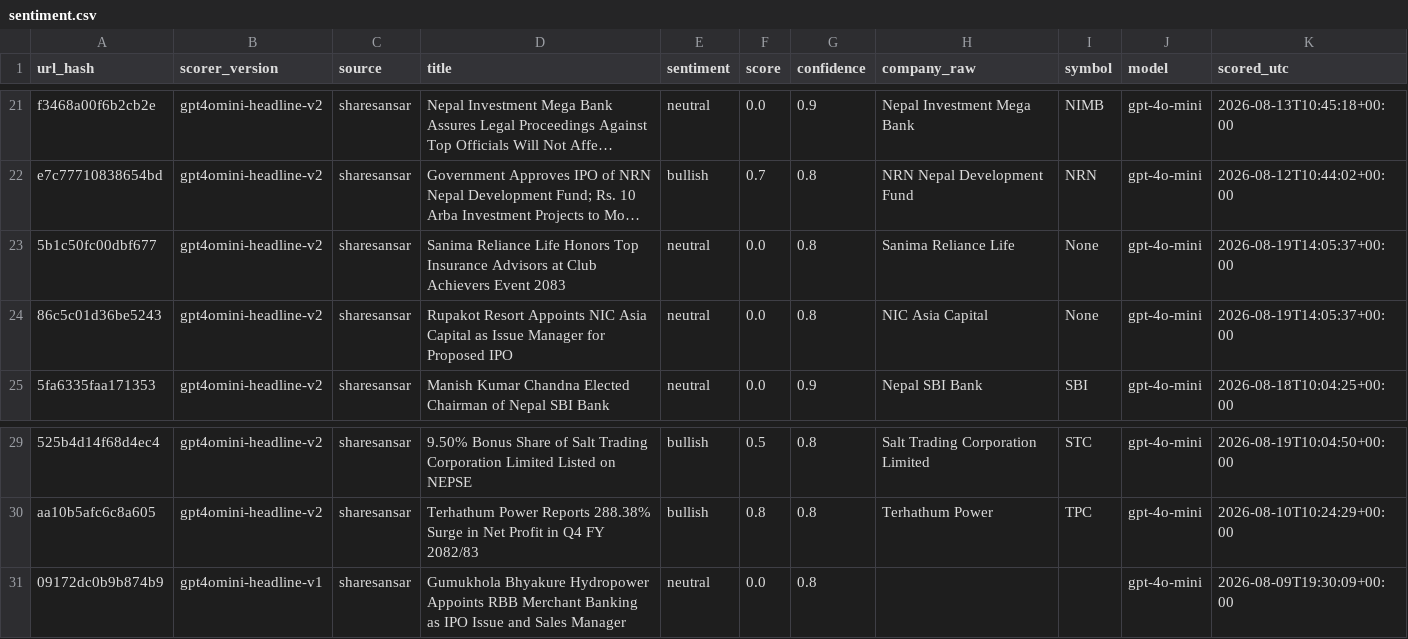
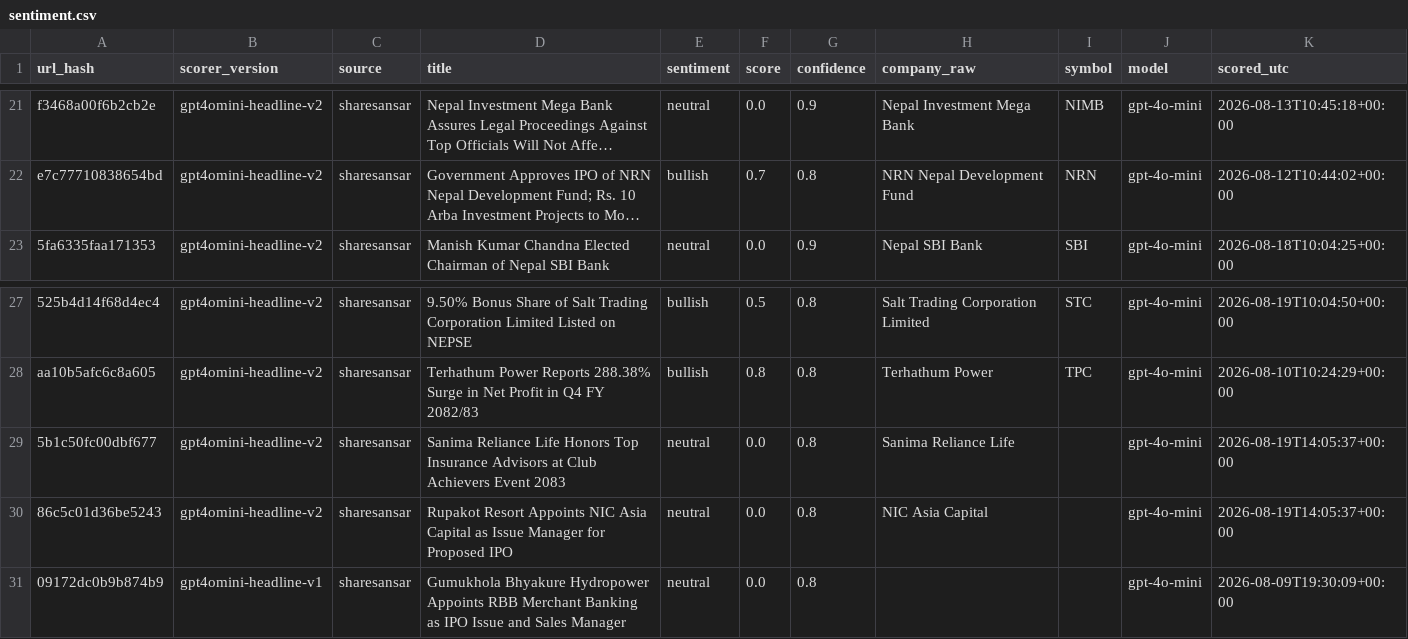
Before and after one commit to Aabaran7/nepse-forecast, a CSV file: data-mirror/news/sentiment.csv, drawn as a sheet; only a part is shown, gaps mark what is left out; long unchanged cells end in …; removed rows and columns are numbered as before the commit, all else as after; the diff names each change by its address in the sheet, - before the commit and + after, or states it on an @@ line.

```diff
--- a/data-mirror/news/sentiment.csv
+++ b/data-mirror/news/sentiment.csv
-row 23: 5b1c50fc00dbf677 | gpt4omini-headline-v2 | sharesansar | Sanima Reliance Life Honors Top Insurance Advisors at Club Achievers Event 2083 | neutral | 0.0 | 0.8 | Sanima Reliance Life | None | gpt-4o-mini | 2026-08-19T14:05:37+00:00
-row 24: 86c5c01d36be5243 | gpt4omini-headline-v2 | sharesansar | Rupakot Resort Appoints NIC Asia Capital as Issue Manager for Proposed IPO | neutral | 0.0 | 0.8 | NIC Asia Capital | None | gpt-4o-mini | 2026-08-19T14:05:37+00:00
+row 29: 5b1c50fc00dbf677 | gpt4omini-headline-v2 | sharesansar | Sanima Reliance Life Honors Top Insurance Advisors at Club Achievers Event 2083 | neutral | 0.0 | 0.8 | Sanima Reliance Life |  | gpt-4o-mini | 2026-08-19T14:05:37+00:00
+row 30: 86c5c01d36be5243 | gpt4omini-headline-v2 | sharesansar | Rupakot Resort Appoints NIC Asia Capital as Issue Manager for Proposed IPO | neutral | 0.0 | 0.8 | NIC Asia Capital |  | gpt-4o-mini | 2026-08-19T14:05:37+00:00
```
Also changed, not shown: data-mirror/orderbook/_manifest.csv, data-mirror/orderbook/orderbook.csv, 2 other files.
